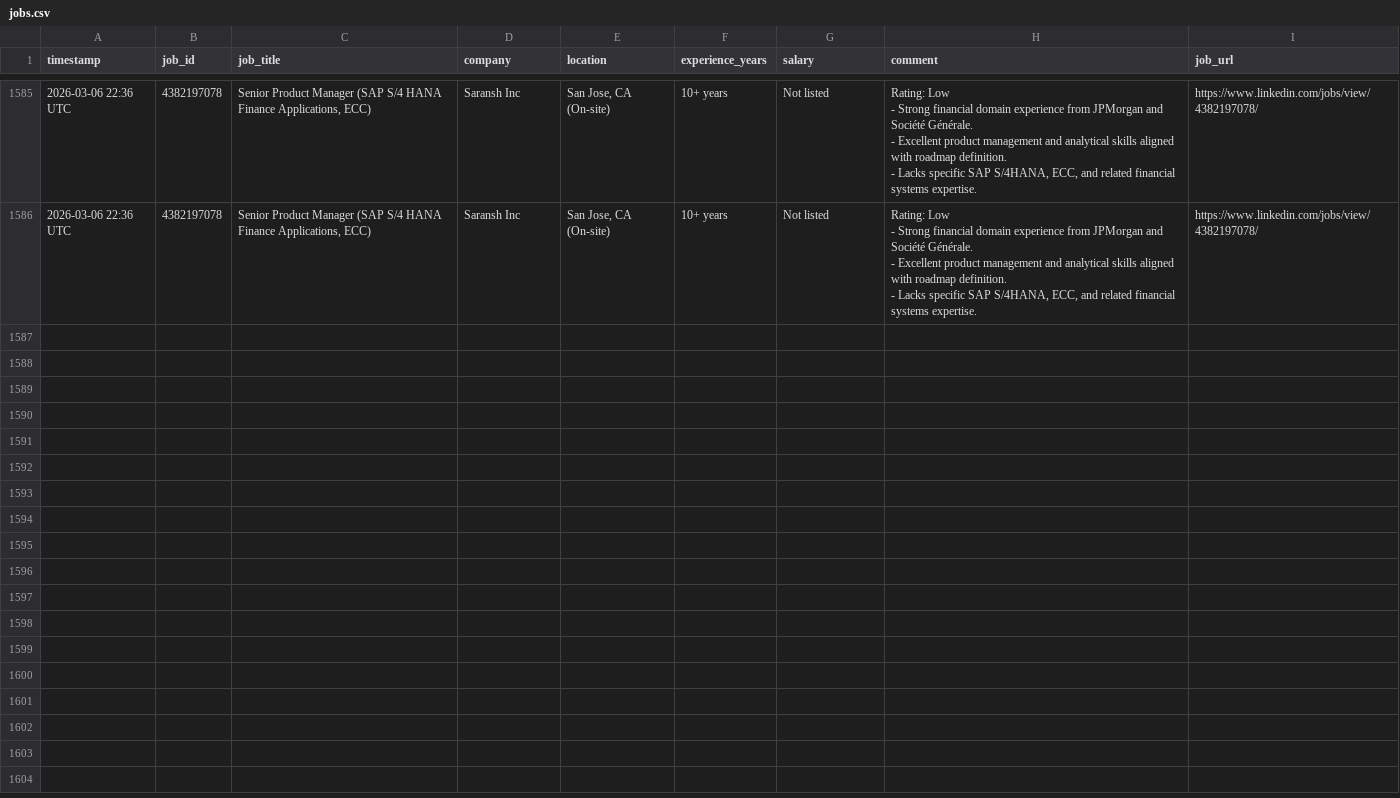
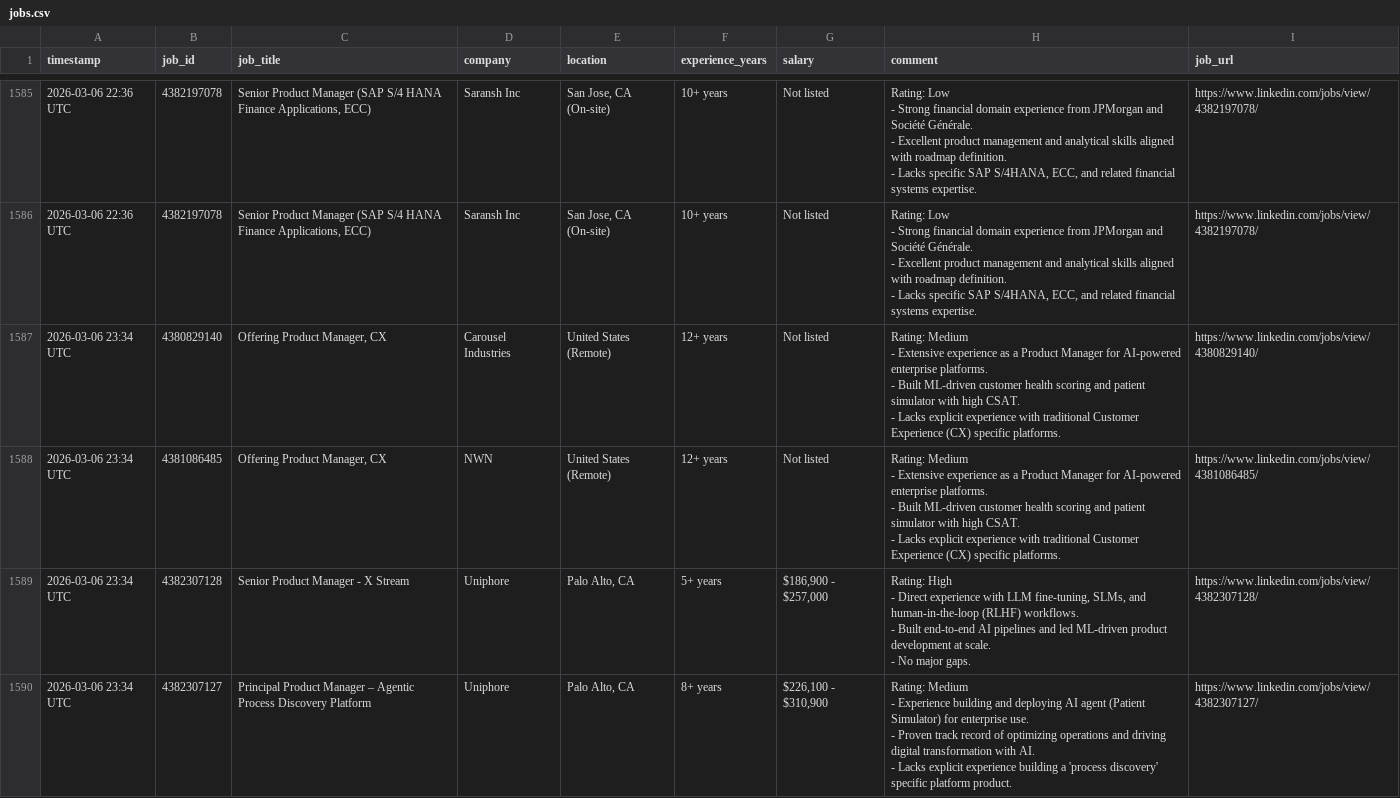
Before and after one commit to emmayisun/linkedin-job-tracker, a CSV file: jobs.csv, drawn as a sheet; only a part is shown, gaps mark what is left out; ↵ is a line break in a cell; the diff covers the shown part only; the diff names each change by its address in the sheet, - before the commit and + after, or states it on an @@ line.

```diff
--- a/jobs.csv
+++ b/jobs.csv
+row 1587: 2026-03-06 23:34 UTC | 4380829140 | Offering Product Manager, CX | Carousel Industries | United States (Remote) | 12+ years | Not listed | Rating: Medium ↵ - Extensive experience as a Product Manager for AI-powered enterprise platforms. ↵ - Built ML-driven customer health scoring and patient simulator with high CSAT. ↵ - Lacks explicit experience with traditional Customer Experience (CX) specific platforms. | https://www.linkedin.com/jobs/view/4380829140/
+row 1588: 2026-03-06 23:34 UTC | 4381086485 | Offering Product Manager, CX | NWN | United States (Remote) | 12+ years | Not listed | Rating: Medium ↵ - Extensive experience as a Product Manager for AI-powered enterprise platforms. ↵ - Built ML-driven customer health scoring and patient simulator with high CSAT. ↵ - Lacks explicit experience with traditional Customer Experience (CX) specific platforms. | https://www.linkedin.com/jobs/view/4381086485/
+row 1589: 2026-03-06 23:34 UTC | 4382307128 | Senior Product Manager - X Stream | Uniphore | Palo Alto, CA | 5+ years | $186,900 - $257,000 | Rating: High ↵ - Direct experience with LLM fine-tuning, SLMs, and human-in-the-loop (RLHF) workflows. ↵ - Built end-to-end AI pipelines and led ML-driven product development at scale. ↵ - No major gaps. | https://www.linkedin.com/jobs/view/4382307128/
+row 1590: 2026-03-06 23:34 UTC | 4382307127 | Principal Product Manager – Agentic Process Discovery Platform | Uniphore | Palo Alto, CA | 8+ years | $226,100 - $310,900 | Rating: Medium ↵ - Experience building and deploying AI agent (Patient Simulator) for enterprise use. ↵ - Proven track record of optimizing operations and driving digital transformation with AI. ↵ - Lacks explicit experience building a 'process discovery' specific platform product. | https://www.linkedin.com/jobs/view/4382307127/
```
Also changed, not shown: 3 added rows elsewhere in this file.
